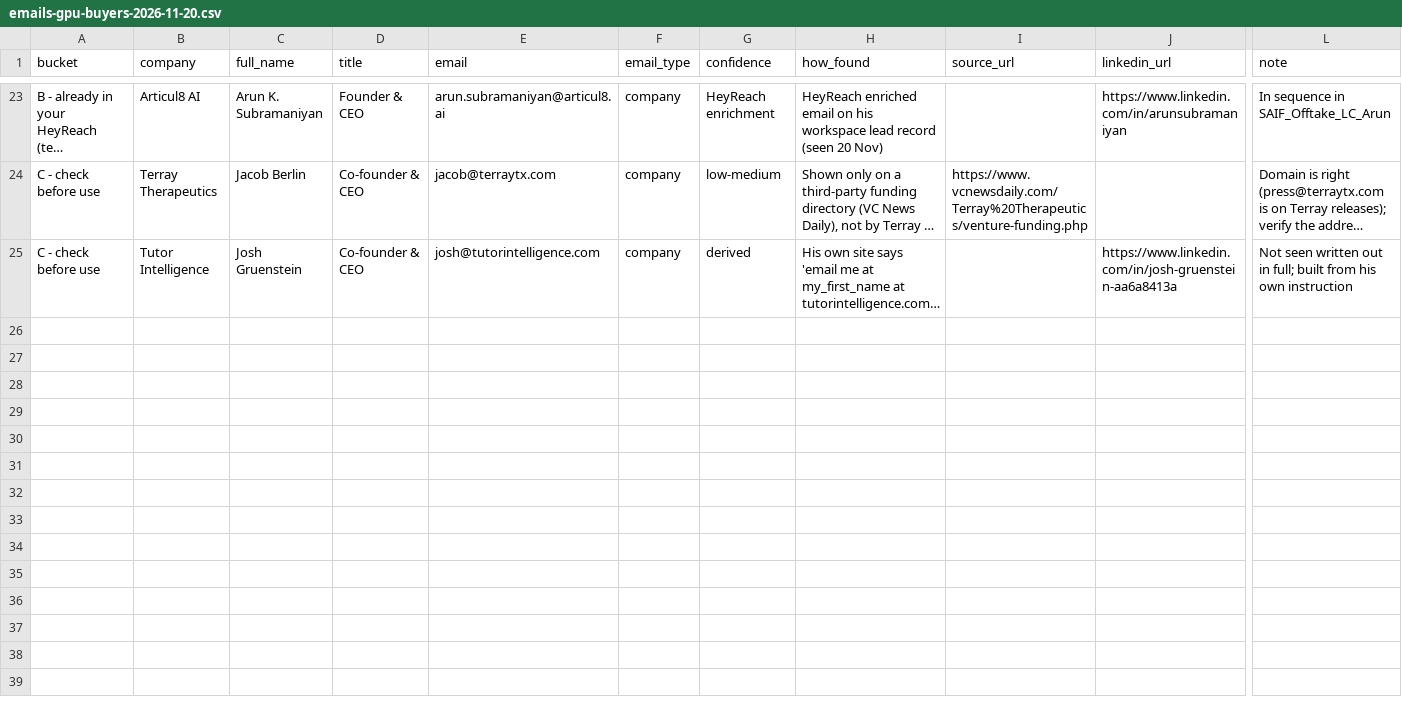
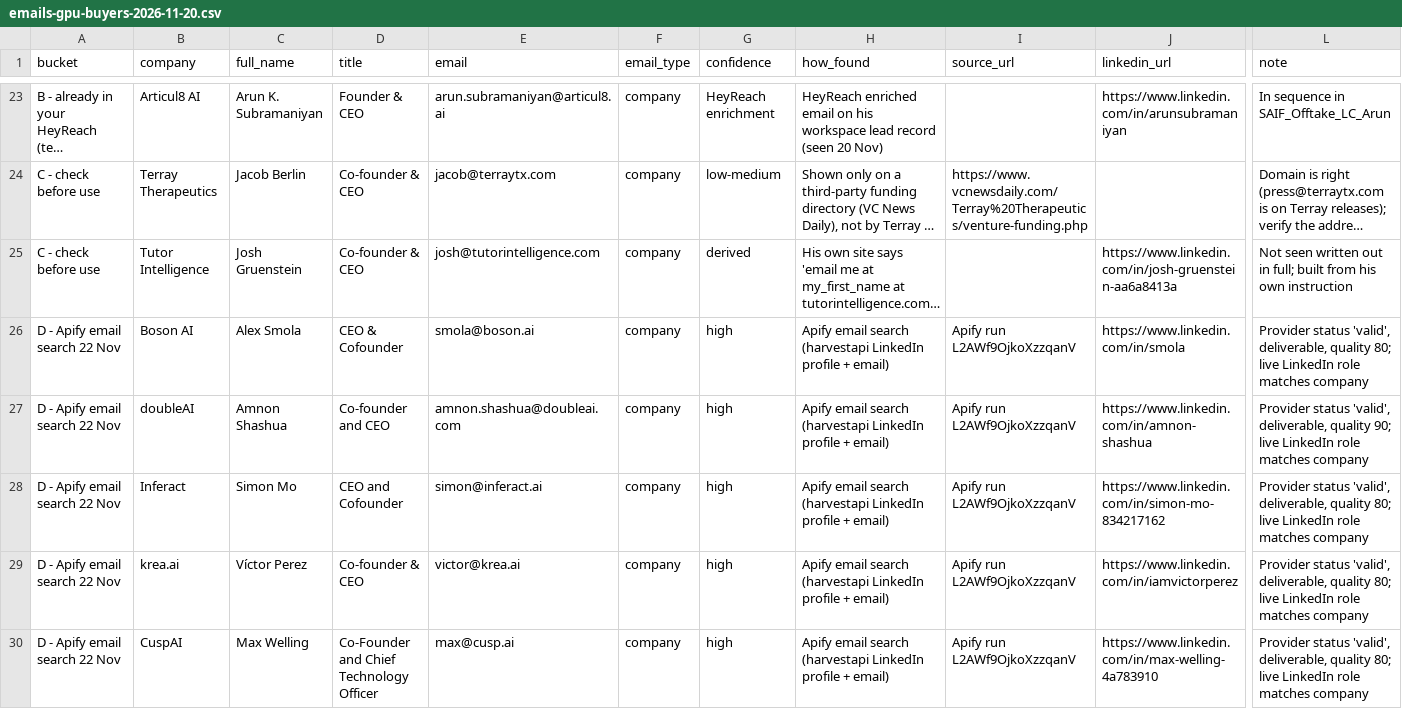
Before and after one commit to tarikraion/tarikraion, a CSV file: research/gpu-icp-2026-10/emails-gpu-buyers-2026-11-20.csv, drawn as a sheet; only a part is shown, gaps mark what is left out; long unchanged cells end in …; rows hold the shown columns only; the diff covers the shown part only; the diff names each change by its address in the sheet, - before the commit and + after, or states it on an @@ line.

```diff
--- a/research/gpu-icp-2026-10/emails-gpu-buyers-2026-11-20.csv
+++ b/research/gpu-icp-2026-10/emails-gpu-buyers-2026-11-20.csv
+row 26: D - Apify email search 22 Nov | Boson AI | Alex Smola | CEO & Cofounder | smola@boson.ai | company | high | Apify email search (harvestapi LinkedIn profile + email) | Apify run L2AWf9OjkoXzzqanV | https://www.linkedin.com/in/smola | Provider status 'valid', deliverable, quality 80; live LinkedIn role matches company
+row 27: D - Apify email search 22 Nov | doubleAI | Amnon Shashua | Co-founder and CEO | amnon.shashua@doubleai.com | company | high | Apify email search (harvestapi LinkedIn profile + email) | Apify run L2AWf9OjkoXzzqanV | https://www.linkedin.com/in/amnon-shashua | Provider status 'valid', deliverable, quality 90; live LinkedIn role matches company
+row 28: D - Apify email search 22 Nov | Inferact | Simon Mo | CEO and Cofounder | simon@inferact.ai | company | high | Apify email search (harvestapi LinkedIn profile + email) | Apify run L2AWf9OjkoXzzqanV | https://www.linkedin.com/in/simon-mo-834217162 | Provider status 'valid', deliverable, quality 80; live LinkedIn role matches company
+row 29: D - Apify email search 22 Nov | krea.ai | Víctor Perez | Co-founder & CEO | victor@krea.ai | company | high | Apify email search (harvestapi LinkedIn profile + email) | Apify run L2AWf9OjkoXzzqanV | https://www.linkedin.com/in/iamvictorperez | Provider status 'valid', deliverable, quality 80; live LinkedIn role matches company
+row 30: D - Apify email search 22 Nov | CuspAI | Max Welling | Co-Founder and Chief Technology Officer | max@cusp.ai | company | high | Apify email search (harvestapi LinkedIn profile + email) | Apify run L2AWf9OjkoXzzqanV | https://www.linkedin.com/in/max-welling-4a783910 | Provider status 'valid', deliverable, quality 80; live LinkedIn role matches company
```
Also changed, not shown: 5 added rows elsewhere in this file, research/gpu-icp-2026-10/clevel-dm-28co-2026-11-21-names-linkedin.csv, research/gpu-icp-2026-10/clevel-dm-28co-2026-11-21.csv, 1 other file.
